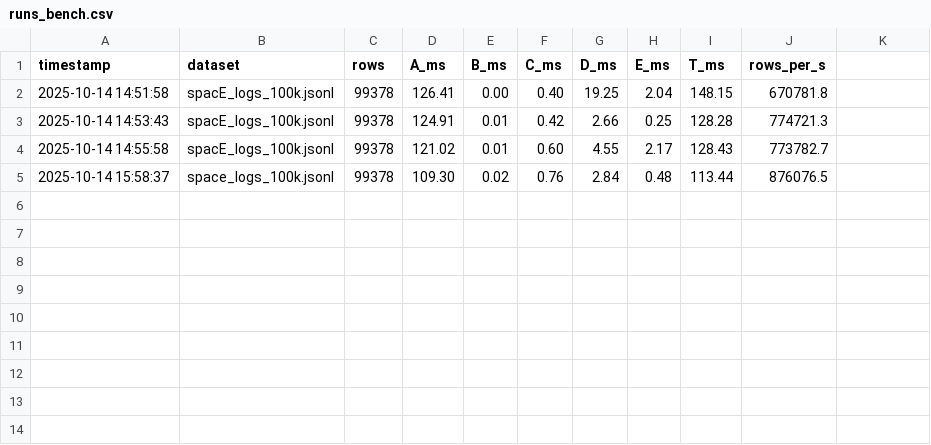
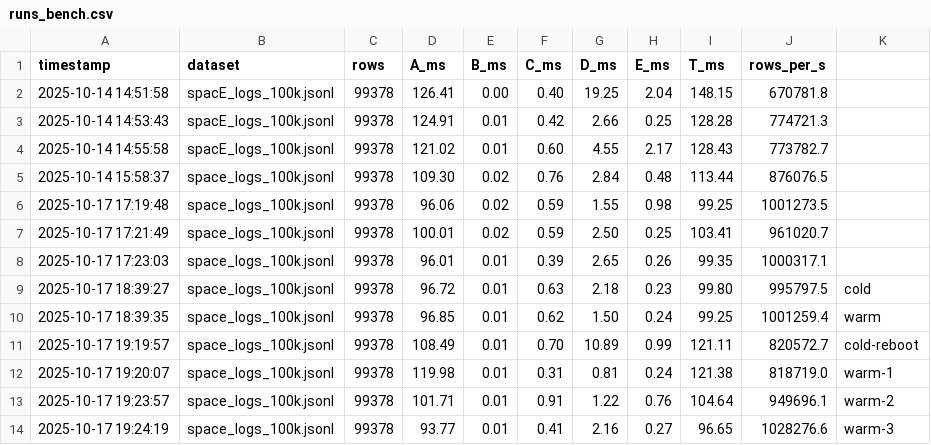
Before and after one commit to JohnnyHyytiainen/space_bridge, a CSV file: runs_bench.csv, drawn as a sheet.

Commit message:
docs(c3): add real cold/warm (after reboot + warm-3); update logs and baseline JSON

```diff
--- a/runs_bench.csv
+++ b/runs_bench.csv
@@ -5 +5,10 @@ timestamp,dataset,rows,A_ms,B_ms,C_ms,D_ms,E_ms,T_ms,rows_per_s
 2025-10-14 15:58:37,space_logs_100k.jsonl,99378,109.30,0.02,0.76,2.84,0.48,113.44,876076.5
+2025-10-17 17:19:48,space_logs_100k.jsonl,99378,96.06,0.02,0.59,1.55,0.98,99.25,1001273.5
+2025-10-17 17:21:49,space_logs_100k.jsonl,99378,100.01,0.02,0.59,2.50,0.25,103.41,961020.7
+2025-10-17 17:23:03,space_logs_100k.jsonl,99378,96.01,0.01,0.39,2.65,0.26,99.35,1000317.1
+2025-10-17 18:39:27,space_logs_100k.jsonl,99378,96.72,0.01,0.63,2.18,0.23,99.80,995797.5,cold
+2025-10-17 18:39:35,space_logs_100k.jsonl,99378,96.85,0.01,0.62,1.50,0.24,99.25,1001259.4,warm
+2025-10-17 19:19:57,space_logs_100k.jsonl,99378,108.49,0.01,0.70,10.89,0.99,121.11,820572.7,cold-reboot
+2025-10-17 19:20:07,space_logs_100k.jsonl,99378,119.98,0.01,0.31,0.81,0.24,121.38,818719.0,warm-1
+2025-10-17 19:23:57,space_logs_100k.jsonl,99378,101.71,0.01,0.91,1.22,0.76,104.64,949696.1,warm-2
+2025-10-17 19:24:19,space_logs_100k.jsonl,99378,93.77,0.01,0.41,2.16,0.27,96.65,1028276.6,warm-3
```
Also changed, not shown: results.csv, runs.csv, 2 other files.
